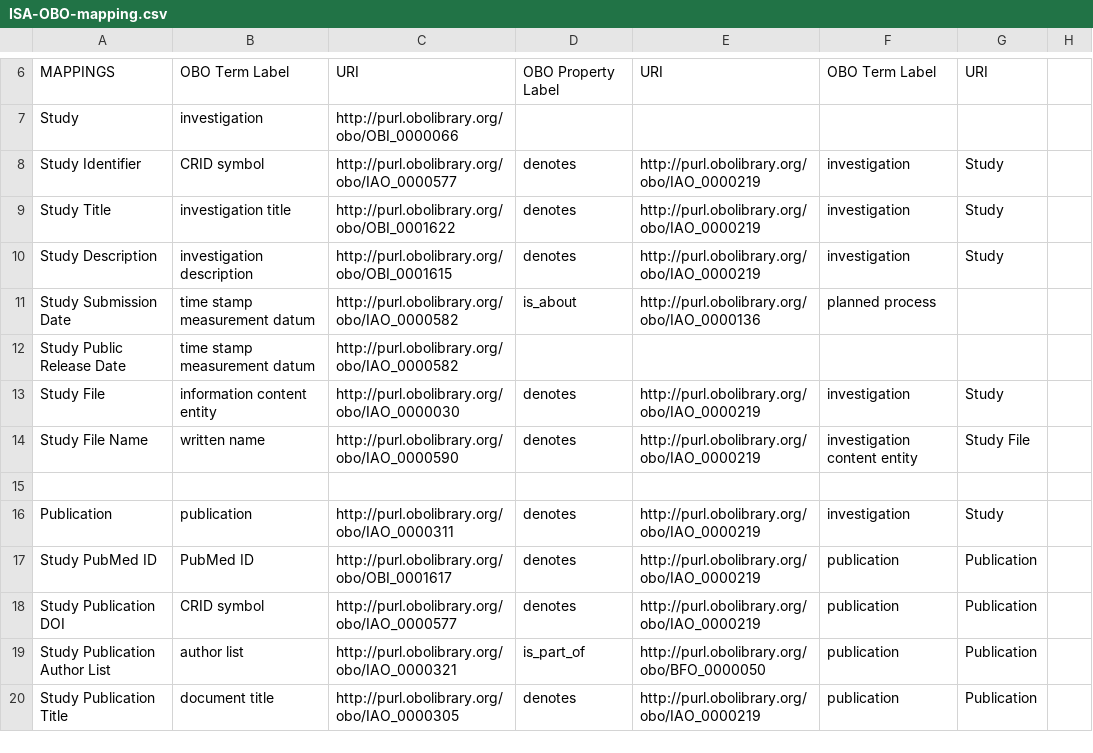
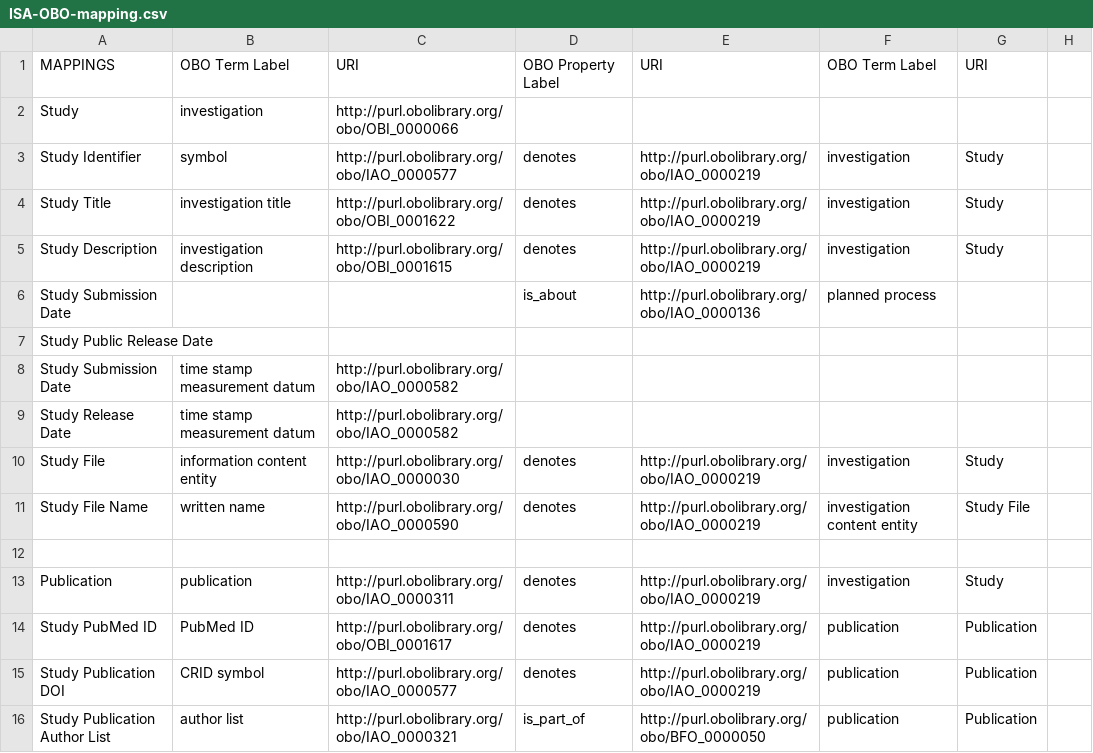
Before and after one commit to ISA-tools/linkedISA, a CSV file: src/main/resources/mappings/ISA-OBO-mapping.csv, drawn as a sheet; only a part is shown, gaps mark what is left out; the shorter side is filled out with more unchanged rows; addresses are those after the commit; rows hold the shown columns only; the diff covers the shown part only; the diff names each change by its address in the sheet, - before the commit and + after, or states it on an @@ line.

```diff
--- a/src/main/resources/mappings/ISA-OBO-mapping.csv
+++ b/src/main/resources/mappings/ISA-OBO-mapping.csv
-B3: CRID symbol
+B3: symbol
-B6: time stamp measurement datum
+B6: (empty)
-C6: http://purl.obolibrary.org/obo/IAO_0000582
+C6: (empty)
+row 7: Study Public Release Date
+row 8: Study Submission Date | time stamp measurement datum | http://purl.obolibrary.org/obo/IAO_0000582
-A9: Study Public Release Date
+A9: Study Release Date
```
Also changed, not shown: 22 added rows, 8 removed rows and 16 edited cells elsewhere in this file, 2 other files.
